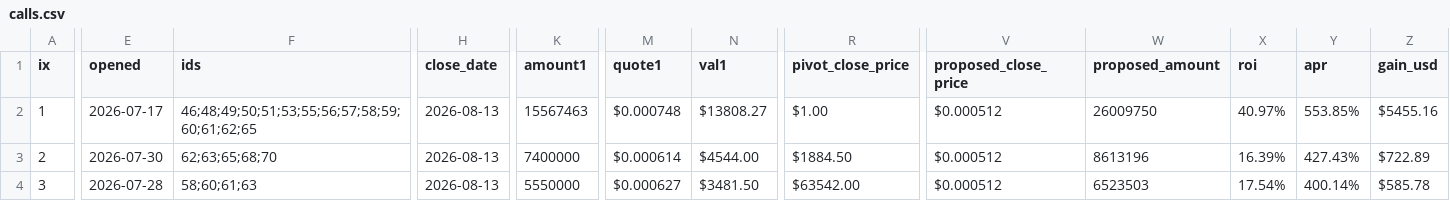
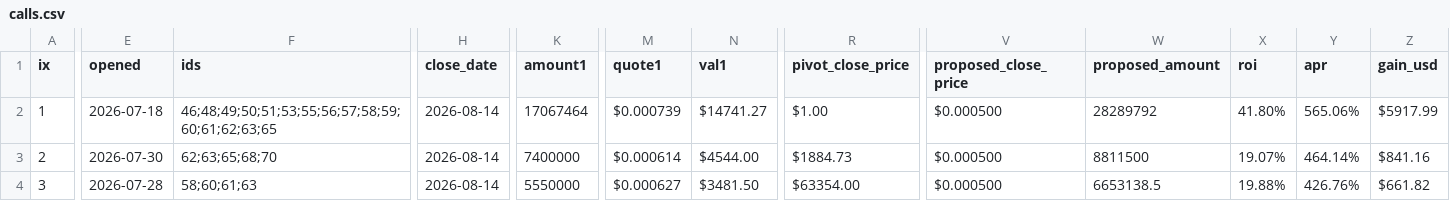
Before and after one commit to pivoteur/pivoteur.github.io, a CSV file: data/pivots/calls.csv, drawn as a sheet; only a part is shown, gaps mark what is left out; the diff covers the shown part only; the diff names each change by its address in the sheet, - before the commit and + after, or states it on an @@ line.

Commit message:
dusk --min 2026-08-14

```diff
--- a/data/pivots/calls.csv
+++ b/data/pivots/calls.csv
-E2 (opened): 2026-07-17
+E2 (opened): 2026-07-18
-F2 (ids): 46;48;49;50;51;53;55;56;57;58;59;60;61;62;65
+F2 (ids): 46;48;49;50;51;53;55;56;57;58;59;60;61;62;63;65
-H2:H4 (close_date): 2026-08-13
+H2:H4 (close_date): 2026-08-14
-K2 (amount1): 15567463
+K2 (amount1): 17067464
-M2 (quote1): $0.000748
+M2 (quote1): $0.000739
-N2 (val1): $13808.27
+N2 (val1): $14741.27
-V2:V4 (proposed_close_price): $0.000512
+V2:V4 (proposed_close_price): $0.000500
-W2 (proposed_amount): 26009750
+W2 (proposed_amount): 28289792
-X2 (roi): 40.97%
+X2 (roi): 41.80%
-Y2 (apr): 553.85%
+Y2 (apr): 565.06%
-Z2 (gain_usd): $5455.16
+Z2 (gain_usd): $5917.99
-R3 (pivot_close_price): $1884.50
+R3 (pivot_close_price): $1884.73
-W3 (proposed_amount): 8613196
+W3 (proposed_amount): 8811500
-X3 (roi): 16.39%
+X3 (roi): 19.07%
-Y3 (apr): 427.43%
+Y3 (apr): 464.14%
-Z3 (gain_usd): $722.89
+Z3 (gain_usd): $841.16
-R4 (pivot_close_price): $63542.00
+R4 (pivot_close_price): $63354.00
-W4 (proposed_amount): 6523503
+W4 (proposed_amount): 6653138.5
-X4 (roi): 17.54%
+X4 (roi): 19.88%
-Y4 (apr): 400.14%
+Y4 (apr): 426.76%
-Z4 (gain_usd): $585.78
+Z4 (gain_usd): $661.82
```
Also changed, not shown: 2 edited cells elsewhere in this file.
